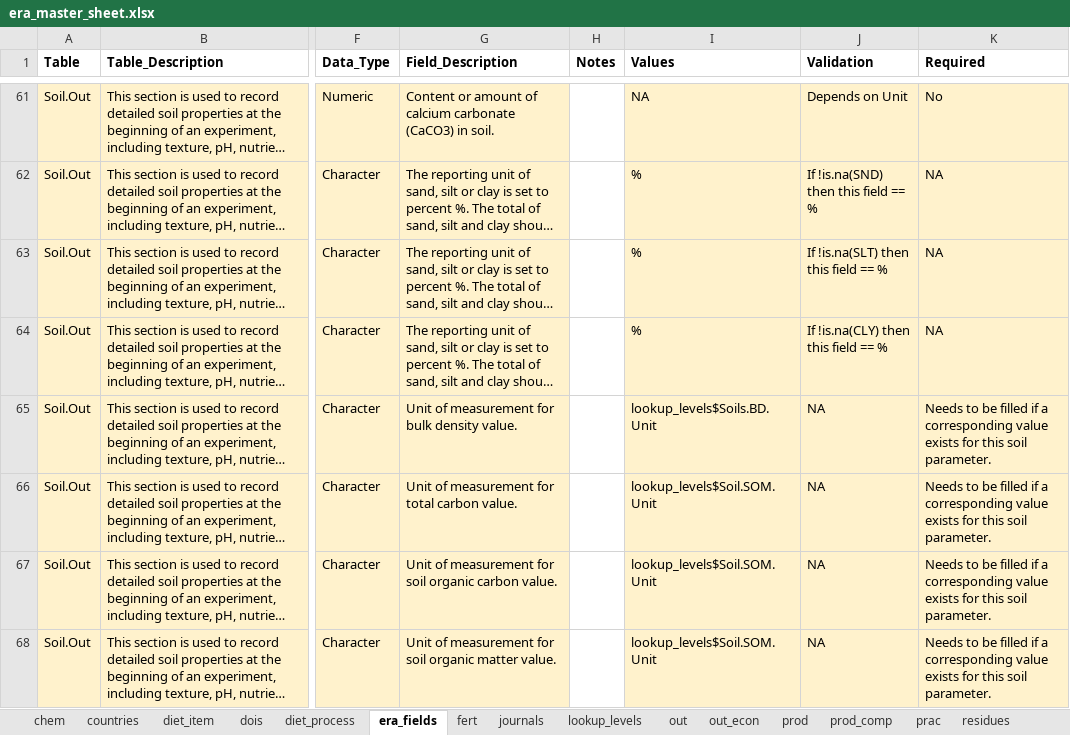
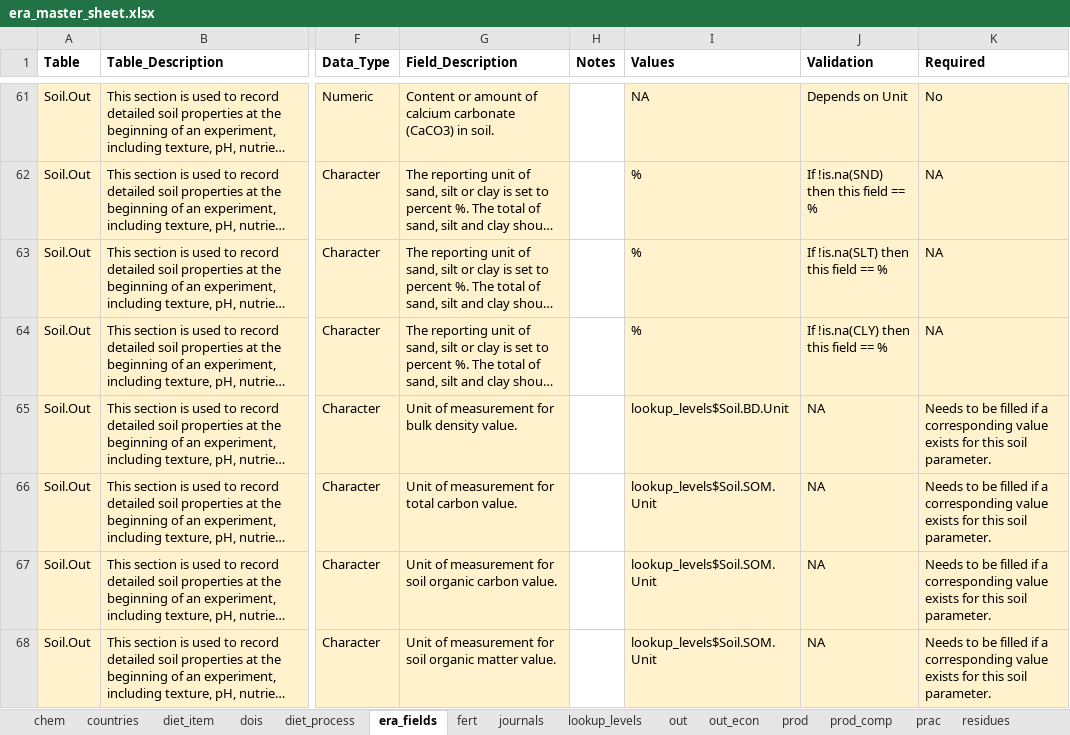
Before and after one commit to peetmate/era_codes, an Excel workbook: era_master_sheet.xlsx, sheet era_fields, drawn as a sheet; only a part is shown, gaps mark what is left out; long unchanged cells end in …; values as stored, in another font and other column widths than the file's, no borders; charts and pictures not drawn; the diff names each change by its address in the sheet, - before the commit and + after, or states it on an @@ line.

Commit message:
Soils.BD.Unit -> Soil.BD.Unit

```diff
--- a/era_master_sheet.xlsx (sheet era_fields)
+++ b/era_master_sheet.xlsx (sheet era_fields)
-I65 (Values): lookup_levels$Soils.BD.Unit
+I65 (Values): lookup_levels$Soil.BD.Unit
```
Also changed, not shown: sheet lookup_levels, sheet prac.
